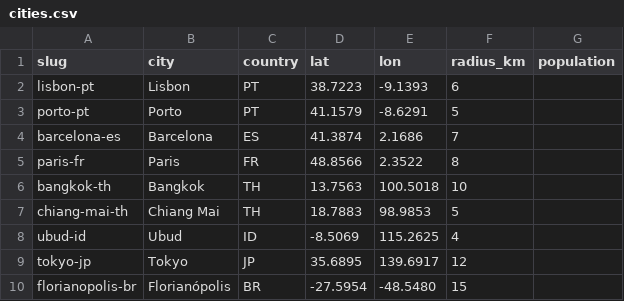
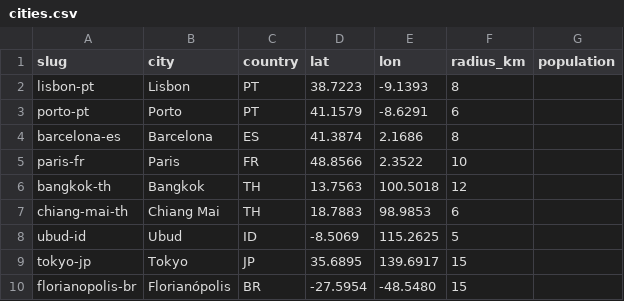
Before and after one commit to joyplustravelapp/joyplus-places, a CSV file: cities.csv, drawn as a sheet.

```diff
--- a/cities.csv
+++ b/cities.csv
@@ -1,10 +1,10 @@
 slug,city,country,lat,lon,radius_km,population
-lisbon-pt,Lisbon,PT,38.7223,-9.1393,6,
-porto-pt,Porto,PT,41.1579,-8.6291,5,
-barcelona-es,Barcelona,ES,41.3874,2.1686,7,
-paris-fr,Paris,FR,48.8566,2.3522,8,
-bangkok-th,Bangkok,TH,13.7563,100.5018,10,
-chiang-mai-th,Chiang Mai,TH,18.7883,98.9853,5,
-ubud-id,Ubud,ID,-8.5069,115.2625,4,
-tokyo-jp,Tokyo,JP,35.6895,139.6917,12,
+lisbon-pt,Lisbon,PT,38.7223,-9.1393,8,
+porto-pt,Porto,PT,41.1579,-8.6291,6,
+barcelona-es,Barcelona,ES,41.3874,2.1686,8,
+paris-fr,Paris,FR,48.8566,2.3522,10,
+bangkok-th,Bangkok,TH,13.7563,100.5018,12,
+chiang-mai-th,Chiang Mai,TH,18.7883,98.9853,6,
+ubud-id,Ubud,ID,-8.5069,115.2625,5,
+tokyo-jp,Tokyo,JP,35.6895,139.6917,15,
 florianopolis-br,Florianópolis,BR,-27.5954,-48.5480,15,
```
Also changed, not shown: 3 other files.
